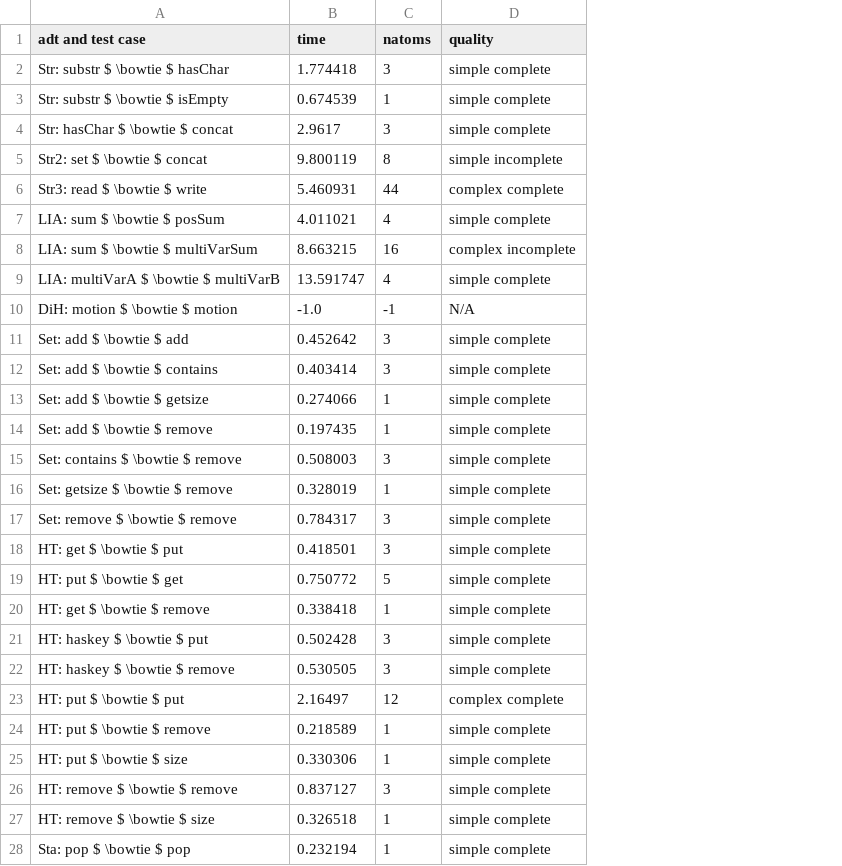
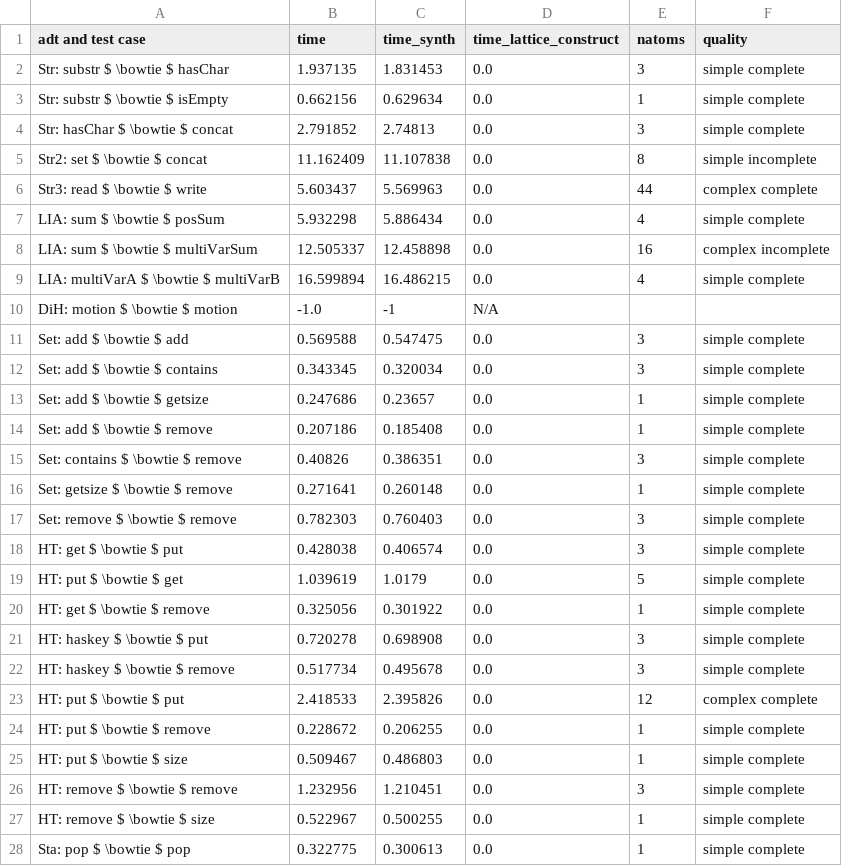
Before and after one commit to veracity-lang/servois2, a CSV file: results/out-yamls-poke-NoLatt-cvc4-TermGen.csv, drawn as a sheet; only a part is shown; addresses are those after the commit; the diff covers the shown part only; the diff names each change by its address in the sheet, - before the commit and + after, or states it on an @@ line.

```diff
--- a/results/out-yamls-poke-NoLatt-cvc4-TermGen.csv
+++ b/results/out-yamls-poke-NoLatt-cvc4-TermGen.csv
+column C (time_synth), rows 2-28: 1.831453 | 0.629634 | 2.74813 | 11.107838 | 5.569963 | 5.886434 | 12.458898 | 16.486215 | -1 | 0.547475 | 0.320034 | 0.23657 | 0.185408 | 0.386351 | 0.260148 | 0.760403 | 0.406574 | 1.0179 | 0.301922 | 0.698908 | 0.495678 | 2.395826 | 0.206255 | 0.486803 | 1.210451 | 0.500255 | 0.300613
+column D (time_lattice_construct), rows 2-28: 0.0 | 0.0 | 0.0 | 0.0 | 0.0 | 0.0 | 0.0 | 0.0 | N/A | 0.0 | 0.0 | 0.0 | 0.0 | 0.0 | 0.0 | 0.0 | 0.0 | 0.0 | 0.0 | 0.0 | 0.0 | 0.0 | 0.0 | 0.0 | 0.0 | 0.0 | 0.0
-B2 (time): 1.774418
+B2 (time): 1.937135
-B3 (time): 0.674539
+B3 (time): 0.662156
-B4 (time): 2.9617
+B4 (time): 2.791852
-B5 (time): 9.800119
+B5 (time): 11.162409
-B6 (time): 5.460931
+B6 (time): 5.603437
-B7 (time): 4.011021
+B7 (time): 5.932298
-B8 (time): 8.663215
+B8 (time): 12.505337
-B9 (time): 13.591747
+B9 (time): 16.599894
-E10 (natoms): -1
+E10 (natoms): (empty)
-F10 (quality): N/A
+F10 (quality): (empty)
-B11 (time): 0.452642
+B11 (time): 0.569588
-B12 (time): 0.403414
+B12 (time): 0.343345
-B13 (time): 0.274066
+B13 (time): 0.247686
-B14 (time): 0.197435
+B14 (time): 0.207186
-B15 (time): 0.508003
+B15 (time): 0.40826
-B16 (time): 0.328019
+B16 (time): 0.271641
-B17 (time): 0.784317
+B17 (time): 0.782303
-B18 (time): 0.418501
+B18 (time): 0.428038
-B19 (time): 0.750772
+B19 (time): 1.039619
-B20 (time): 0.338418
+B20 (time): 0.325056
-B21 (time): 0.502428
+B21 (time): 0.720278
-B22 (time): 0.530505
+B22 (time): 0.517734
-B23 (time): 2.16497
+B23 (time): 2.418533
-B24 (time): 0.218589
+B24 (time): 0.228672
-B25 (time): 0.330306
+B25 (time): 0.509467
-B26 (time): 0.837127
+B26 (time): 1.232956
-B27 (time): 0.326518
+B27 (time): 0.522967
-B28 (time): 0.232194
+B28 (time): 0.322775
```
Also changed, not shown: 3 edited cells elsewhere in this file, results/out-yamls-poke2-Latt-NoTermGen.csv, results/out-yamls-poke2-Latt-cvc4-TermGen.csv, 22 other files.
